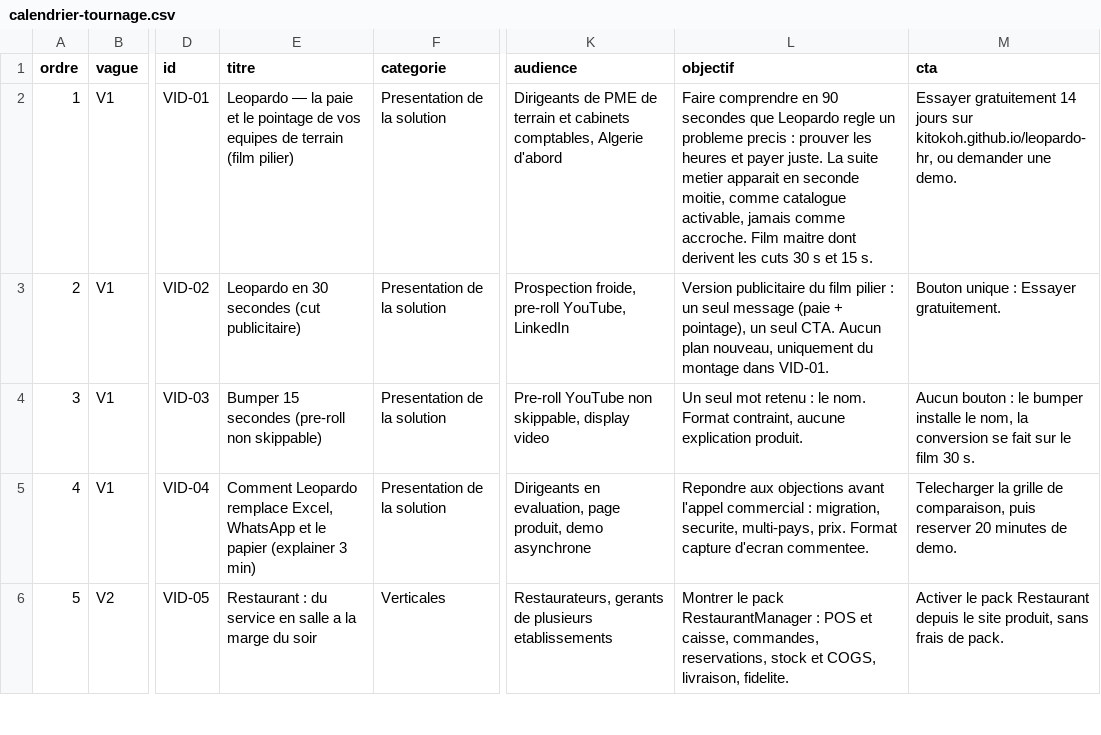
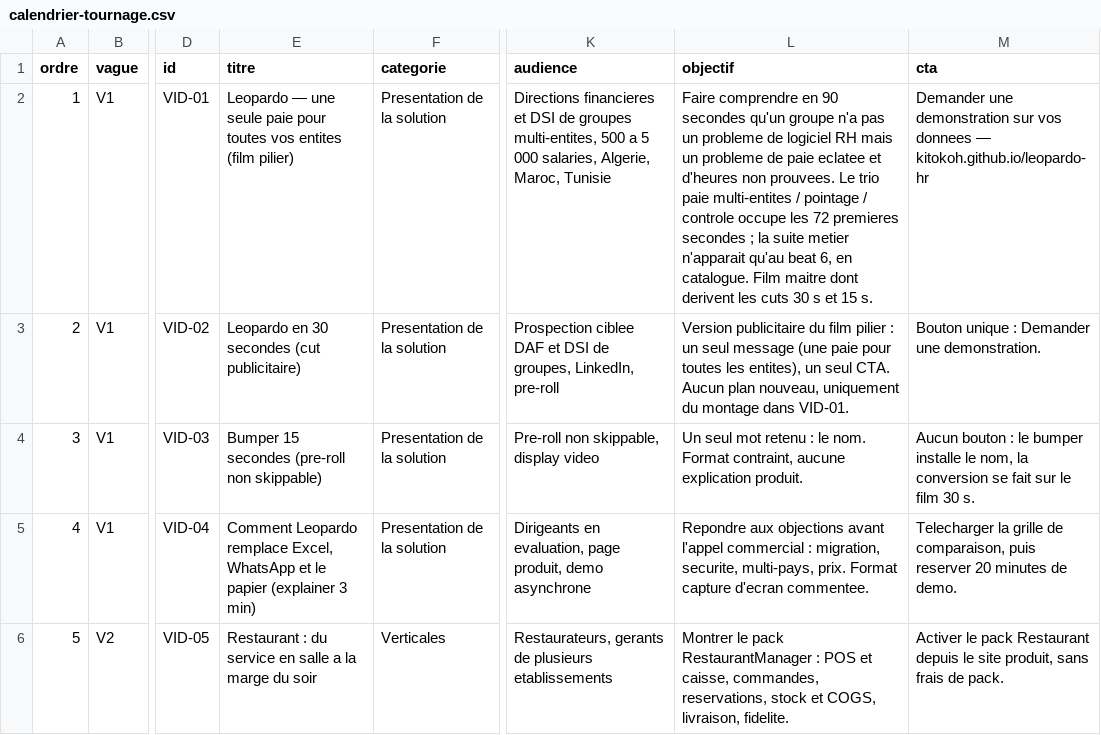
Before and after one commit to kitokoh/leopardo-hr, a CSV file: docs/marketing/calendrier-tournage.csv, drawn as a sheet; only a part is shown, gaps mark what is left out; the diff names each change by its address in the sheet, - before the commit and + after, or states it on an @@ line.

Commit message:
feat(marketing): scripts vidéo et onglet profils/modules réalignés grands comptes
- VID-01/02/03 : accroche « une seule paie pour toutes vos entités »,
  beats réécrits (multi-entités, preuve des heures, contrôle), suite
  métier repoussée au beat 6 en catalogue. v7 de scripts-video.json.
- Traductions en/tr/ar alignées (7/4/3 beats), arabe en RTL.
- profils-modules.json : champ tier (socle/catalogue) sur 31 profils et
  55 modules, 8 modules et 9 profils en socle, contenus réécrits pour
  la cible grand compte (multi-entités, audit, SSO OIDC, limites dites).
- build_marketing.py : badge de niveau sur chaque carte, libellés dans
  les 4 locales. Portail régénéré : 192 pages.

Refs #10026 #10027

```diff
--- a/docs/marketing/calendrier-tournage.csv
+++ b/docs/marketing/calendrier-tournage.csv
-E2 (titre): Leopardo — la paie et le pointage de vos equipes de terrain (film pilier)
+E2 (titre): Leopardo — une seule paie pour toutes vos entites (film pilier)
-K2 (audience): Dirigeants de PME de terrain et cabinets comptables, Algerie d'abord
+K2 (audience): Directions financieres et DSI de groupes multi-entites, 500 a 5 000 salaries, Algerie, Maroc, Tunisie
-L2 (objectif): …90 secondes que Leopardo regle un probleme precis : prouver les heures et payer juste. La suite metier apparait en seconde moitie, comme catalogue activable, jamais comme accroche. Film maitre…
+L2 (objectif): …90 secondes qu'un groupe n'a pas un probleme de logiciel RH mais un probleme de paie eclatee et d'heures non prouvees. Le trio paie multi-entites / pointage / controle occupe les 72 premieres secondes ; la suite metier n'apparait qu'au beat 6, en catalogue. Film maitre…
-M2 (cta): Essayer gratuitement 14 jours sur kitokoh.github.io/leopardo-hr, ou demander une demo.
+M2 (cta): Demander une demonstration sur vos donnees — kitokoh.github.io/leopardo-hr
-K3 (audience): Prospection froide, pre-roll YouTube, LinkedIn
+K3 (audience): Prospection ciblee DAF et DSI de groupes, LinkedIn, pre-roll
-L3 (objectif): …seul message (paie + pointage), un seul…
+L3 (objectif): …seul message (une paie pour toutes les entites), un seul…
-M3 (cta): Bouton unique : Essayer gratuitement.
+M3 (cta): Bouton unique : Demander une demonstration.
-K4 (audience): Pre-roll YouTube non skippable, display video
+K4 (audience): Pre-roll non skippable, display video
```
Also changed, not shown: 45 other files.
